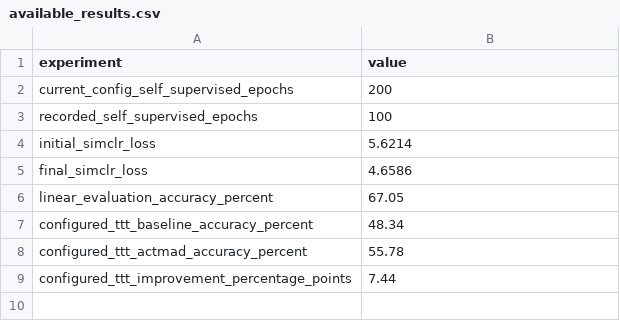
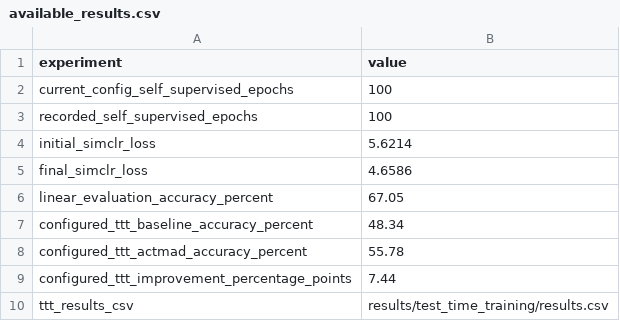
Before and after one commit to sorooshaghaei/Project_final_master1, a CSV file: report/tables/available_results.csv, drawn as a sheet.

Commit message:
Update configurations and results handling for Test-Time Training: adjust epochs, enhance CSV output, and refine README

```diff
--- a/report/tables/available_results.csv
+++ b/report/tables/available_results.csv
@@ -1,3 +1,3 @@
 experiment,value
-current_config_self_supervised_epochs,200
+current_config_self_supervised_epochs,100
 recorded_self_supervised_epochs,100
@@ -9 +9,2 @@ configured_ttt_actmad_accuracy_percent,55.78
 configured_ttt_improvement_percentage_points,7.44
+ttt_results_csv,results/test_time_training/results.csv
```
Also changed, not shown: 9 other files.
